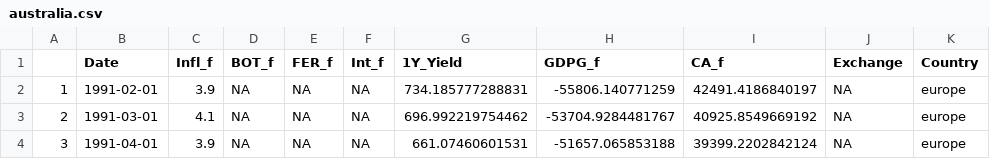
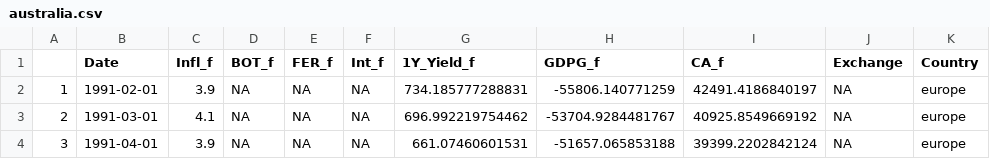
Before and after one commit to MthwRobinson/ML-Ex-Rates, a CSV file: Data/australia.csv, drawn as a sheet; only a part is shown.

Commit message:
data updates

```diff
--- a/Data/australia.csv
+++ b/Data/australia.csv
@@ -1,2 +1,2 @@
-"","Date","Infl_f","BOT_f","FER_f","Int_f","1Y_Yield","GDPG_f","CA_f","Exchange","Country"
+"","Date","Infl_f","BOT_f","FER_f","Int_f","1Y_Yield_f","GDPG_f","CA_f","Exchange","Country"
 "1",1991-02-01,3.9,NA,NA,NA,734.185777288831,-55806.140771259,42491.4186840197,NA,"europe"
```
Also changed, not shown: Data/canada.csv, Data/europe.csv, 9 other files.
